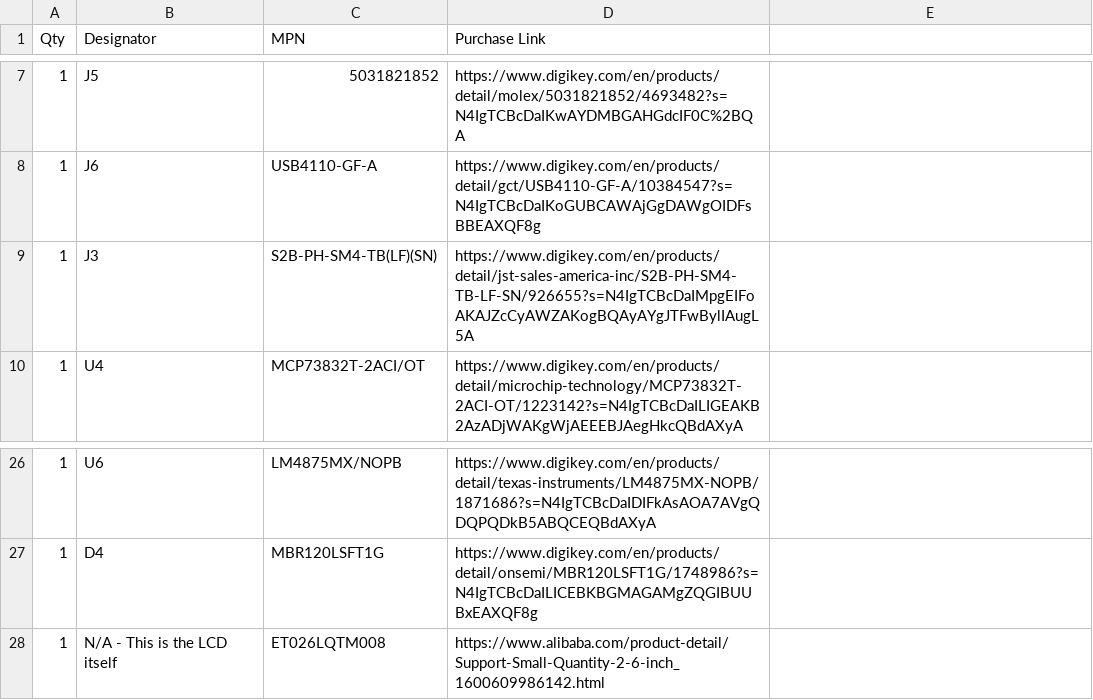
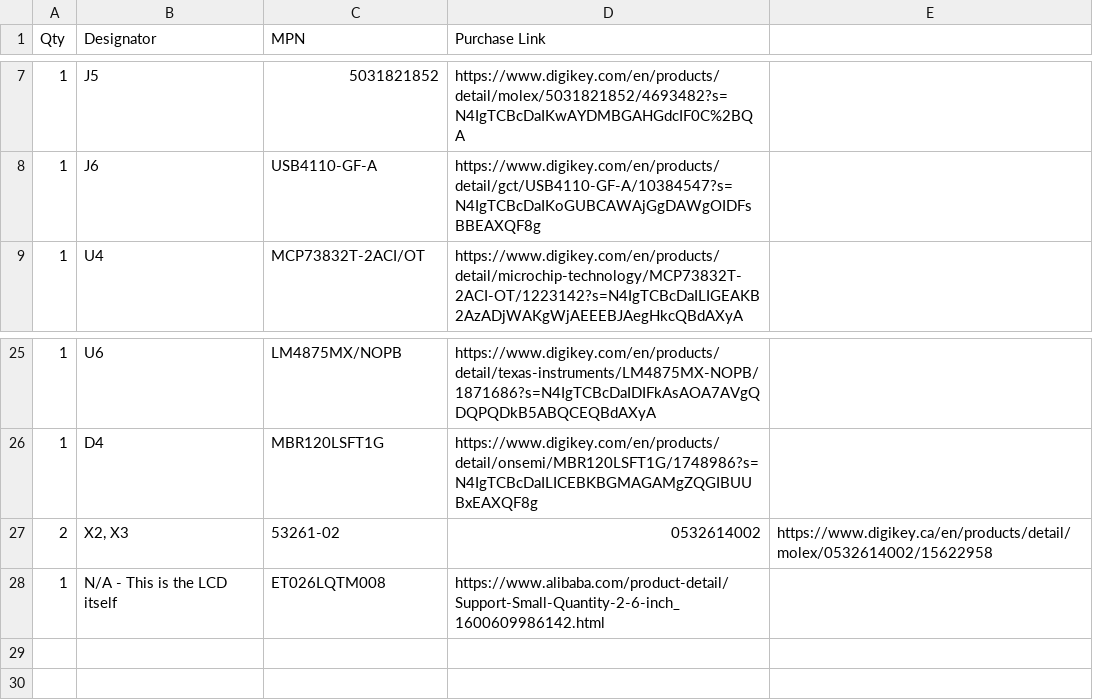
Before and after one commit to retro-esp32/RetroESP32-X, a CSV file: bom/RetroESP32.serial.csv, drawn as a sheet; only a part is shown, gaps mark what is left out.

Commit message:
feat: replaced JST with molex connector

```diff
--- a/bom/RetroESP32.serial.csv
+++ b/bom/RetroESP32.serial.csv
@@ -8,3 +8,2 @@ Qty,Designator,MPN,Purchase Link
 1,J6,USB4110-GF-A,https://www.digikey.com/en/products/detail/gct/USB4110-GF-A/10384547?s=N4IgTCBcDaIKoGUBCAWAjGgDAWgOIDFsBBEAXQF8g
-1,J3,S2B-PH-SM4-TB(LF)(SN),https://www.digikey.com/en/products/detail/jst-sales-america-inc/S2B-PH-SM4-TB-LF-SN/926655?s=N4IgTCBcDaIMpgEIFoAKAJZcCyAWZAKogBQAyAYgJTFwBylIAugL5A
 1,U4,MCP73832T-2ACI/OT,https://www.digikey.com/en/products/detail/microchip-technology/MCP73832T-2ACI-OT/1223142?s=N4IgTCBcDaILIGEAKB2AzADjWAKgWjAEEEBJAegHkcQBdAXyA
@@ -27,2 +26,3 @@ Qty,Designator,MPN,Purchase Link
 1,D4,MBR120LSFT1G,https://www.digikey.com/en/products/detail/onsemi/MBR120LSFT1G/1748986?s=N4IgTCBcDaILICEBKBGMAGAMgZQGIBUUBxEAXQF8g
+2,"X2, X3",53261-02,0532614002,https://www.digikey.ca/en/products/detail/molex/0532614002/15622958,
 1,N/A - This is the LCD itself,ET026LQTM008,https://www.alibaba.com/product-detail/Support-Small-Quantity-2-6-inch_1600609986142.html
```
Also changed, not shown: 2 other files.
